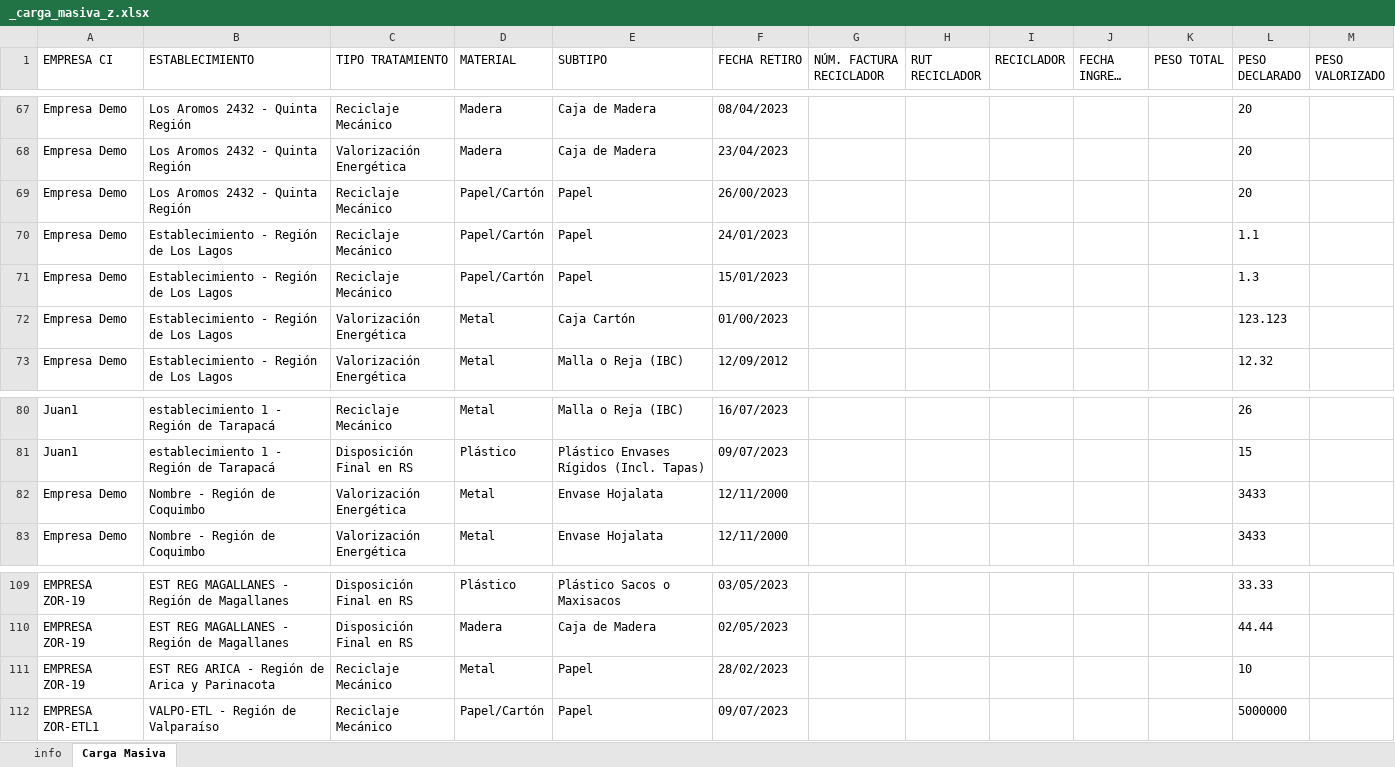
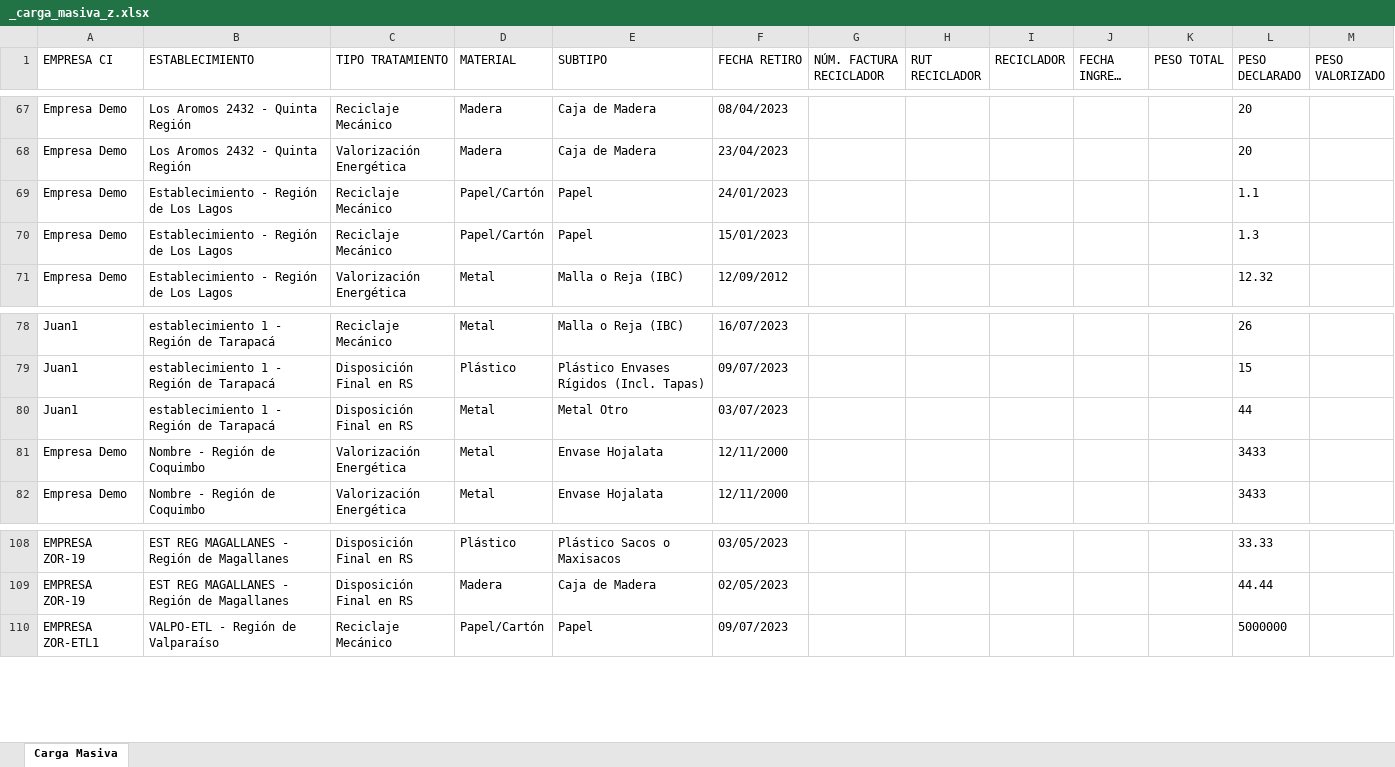
Before and after one commit to PLEYASOFT/rigk-sistema-gestion-residuos, an Excel workbook: desarrollo/rigk-sg-back/files/templates/_carga_masiva_z.xlsx, sheet Carga Masiva, drawn as a sheet; only a part is shown, gaps mark what is left out; long unchanged cells end in …; values as stored, in another font and other column widths than the file's, no borders; removed rows and columns are numbered as before the commit, all else as after; the diff names each change by its address in the sheet, - before the commit and + after, or states it on an @@ line.

```diff
--- a/desarrollo/rigk-sg-back/files/templates/_carga_masiva_z.xlsx (sheet Carga Masiva)
+++ b/desarrollo/rigk-sg-back/files/templates/_carga_masiva_z.xlsx (sheet Carga Masiva)
@@ sheet tab hidden: info @@
-row 69: Empresa Demo | Los Aromos 2432 - Quinta Región | Reciclaje Mecánico | Papel/Cartón | Papel | 26/00/2023 |  |  |  |  |  | 20
-row 72: Empresa Demo | Establecimiento - Región de Los Lagos | Valorización Energética | Metal | Caja Cartón | 01/00/2023 |  |  |  |  |  | 123.123
+row 80: Juan1 | establecimiento 1 - Región de Tarapacá | Disposición Final en RS | Metal | Metal Otro | 03/07/2023 |  |  |  |  |  | 44
-row 111: EMPRESA ZOR-19 | EST REG ARICA - Región de Arica y Parinacota | Reciclaje Mecánico | Metal | Papel | 28/02/2023 |  |  |  |  |  | 10
```
Also changed, not shown: 3 other files.
